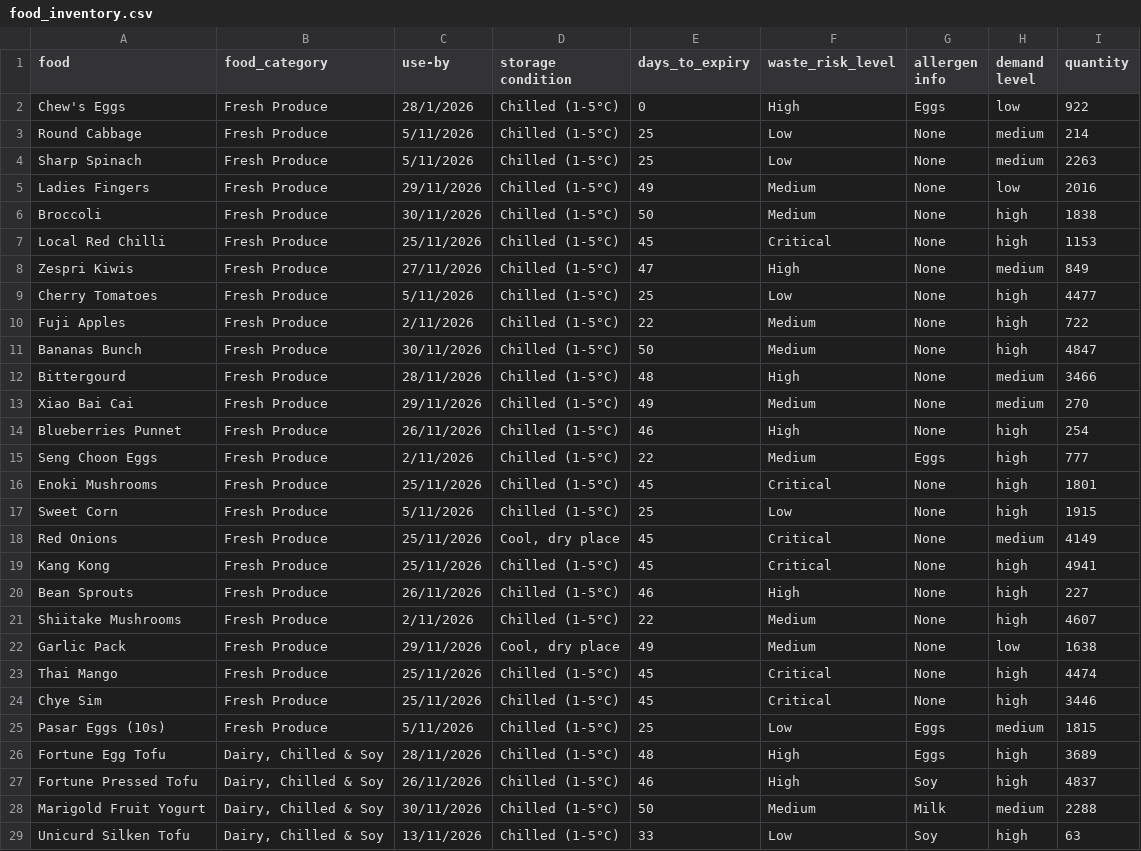
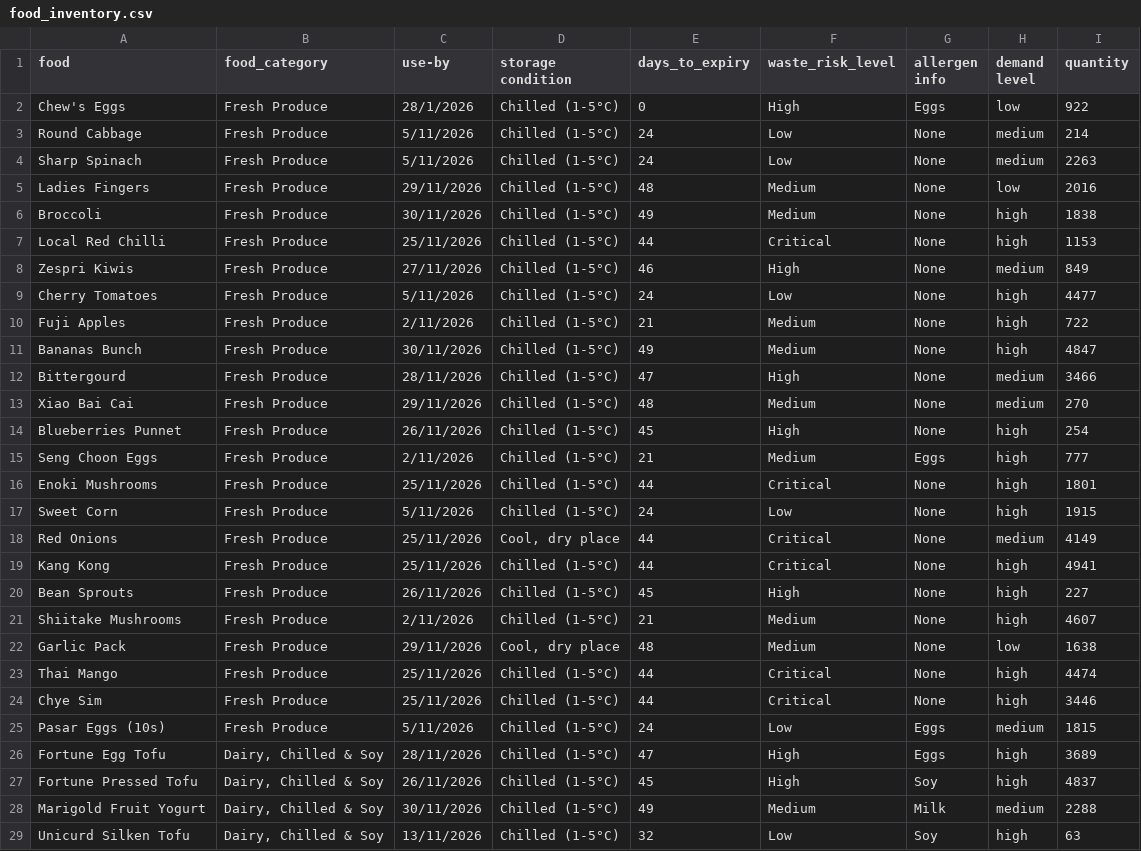
Before and after one commit to kxuanlyy/INF1103-LAB-P6-P8, a CSV file: food_inventory.csv, drawn as a sheet; only a part is shown; the diff covers the shown part only.

```diff
--- a/food_inventory.csv
+++ b/food_inventory.csv
@@ -2,28 +2,28 @@ food,food_category,use-by,storage condition,days_to_expiry,waste_risk_level,alle
 Chew's Eggs,Fresh Produce,28/1/2026,Chilled (1-5°C),0,High,Eggs,low,922
-Round Cabbage,Fresh Produce,5/11/2026,Chilled (1-5°C),25,Low,None,medium,214
-Sharp Spinach,Fresh Produce,5/11/2026,Chilled (1-5°C),25,Low,None,medium,2263
-Ladies Fingers,Fresh Produce,29/11/2026,Chilled (1-5°C),49,Medium,None,low,2016
-Broccoli,Fresh Produce,30/11/2026,Chilled (1-5°C),50,Medium,None,high,1838
-Local Red Chilli,Fresh Produce,25/11/2026,Chilled (1-5°C),45,Critical,None,high,1153
-Zespri Kiwis,Fresh Produce,27/11/2026,Chilled (1-5°C),47,High,None,medium,849
-Cherry Tomatoes,Fresh Produce,5/11/2026,Chilled (1-5°C),25,Low,None,high,4477
-Fuji Apples,Fresh Produce,2/11/2026,Chilled (1-5°C),22,Medium,None,high,722
-Bananas Bunch,Fresh Produce,30/11/2026,Chilled (1-5°C),50,Medium,None,high,4847
-Bittergourd,Fresh Produce,28/11/2026,Chilled (1-5°C),48,High,None,medium,3466
-Xiao Bai Cai,Fresh Produce,29/11/2026,Chilled (1-5°C),49,Medium,None,medium,270
-Blueberries Punnet,Fresh Produce,26/11/2026,Chilled (1-5°C),46,High,None,high,254
-Seng Choon Eggs,Fresh Produce,2/11/2026,Chilled (1-5°C),22,Medium,Eggs,high,777
-Enoki Mushrooms,Fresh Produce,25/11/2026,Chilled (1-5°C),45,Critical,None,high,1801
-Sweet Corn,Fresh Produce,5/11/2026,Chilled (1-5°C),25,Low,None,high,1915
-Red Onions,Fresh Produce,25/11/2026,"Cool, dry place",45,Critical,None,medium,4149
-Kang Kong,Fresh Produce,25/11/2026,Chilled (1-5°C),45,Critical,None,high,4941
-Bean Sprouts,Fresh Produce,26/11/2026,Chilled (1-5°C),46,High,None,high,227
-Shiitake Mushrooms,Fresh Produce,2/11/2026,Chilled (1-5°C),22,Medium,None,high,4607
-Garlic Pack,Fresh Produce,29/11/2026,"Cool, dry place",49,Medium,None,low,1638
-Thai Mango,Fresh Produce,25/11/2026,Chilled (1-5°C),45,Critical,None,high,4474
-Chye Sim,Fresh Produce,25/11/2026,Chilled (1-5°C),45,Critical,None,high,3446
-Pasar Eggs (10s),Fresh Produce,5/11/2026,Chilled (1-5°C),25,Low,Eggs,medium,1815
-Fortune Egg Tofu,"Dairy, Chilled & Soy",28/11/2026,Chilled (1-5°C),48,High,Eggs,high,3689
-Fortune Pressed Tofu,"Dairy, Chilled & Soy",26/11/2026,Chilled (1-5°C),46,High,Soy,high,4837
-Marigold Fruit Yogurt,"Dairy, Chilled & Soy",30/11/2026,Chilled (1-5°C),50,Medium,Milk,medium,2288
-Unicurd Silken Tofu,"Dairy, Chilled & Soy",13/11/2026,Chilled (1-5°C),33,Low,Soy,high,63
+Round Cabbage,Fresh Produce,5/11/2026,Chilled (1-5°C),24,Low,None,medium,214
+Sharp Spinach,Fresh Produce,5/11/2026,Chilled (1-5°C),24,Low,None,medium,2263
+Ladies Fingers,Fresh Produce,29/11/2026,Chilled (1-5°C),48,Medium,None,low,2016
+Broccoli,Fresh Produce,30/11/2026,Chilled (1-5°C),49,Medium,None,high,1838
+Local Red Chilli,Fresh Produce,25/11/2026,Chilled (1-5°C),44,Critical,None,high,1153
+Zespri Kiwis,Fresh Produce,27/11/2026,Chilled (1-5°C),46,High,None,medium,849
+Cherry Tomatoes,Fresh Produce,5/11/2026,Chilled (1-5°C),24,Low,None,high,4477
+Fuji Apples,Fresh Produce,2/11/2026,Chilled (1-5°C),21,Medium,None,high,722
+Bananas Bunch,Fresh Produce,30/11/2026,Chilled (1-5°C),49,Medium,None,high,4847
+Bittergourd,Fresh Produce,28/11/2026,Chilled (1-5°C),47,High,None,medium,3466
+Xiao Bai Cai,Fresh Produce,29/11/2026,Chilled (1-5°C),48,Medium,None,medium,270
+Blueberries Punnet,Fresh Produce,26/11/2026,Chilled (1-5°C),45,High,None,high,254
+Seng Choon Eggs,Fresh Produce,2/11/2026,Chilled (1-5°C),21,Medium,Eggs,high,777
+Enoki Mushrooms,Fresh Produce,25/11/2026,Chilled (1-5°C),44,Critical,None,high,1801
+Sweet Corn,Fresh Produce,5/11/2026,Chilled (1-5°C),24,Low,None,high,1915
+Red Onions,Fresh Produce,25/11/2026,"Cool, dry place",44,Critical,None,medium,4149
+Kang Kong,Fresh Produce,25/11/2026,Chilled (1-5°C),44,Critical,None,high,4941
+Bean Sprouts,Fresh Produce,26/11/2026,Chilled (1-5°C),45,High,None,high,227
+Shiitake Mushrooms,Fresh Produce,2/11/2026,Chilled (1-5°C),21,Medium,None,high,4607
+Garlic Pack,Fresh Produce,29/11/2026,"Cool, dry place",48,Medium,None,low,1638
+Thai Mango,Fresh Produce,25/11/2026,Chilled (1-5°C),44,Critical,None,high,4474
+Chye Sim,Fresh Produce,25/11/2026,Chilled (1-5°C),44,Critical,None,high,3446
+Pasar Eggs (10s),Fresh Produce,5/11/2026,Chilled (1-5°C),24,Low,Eggs,medium,1815
+Fortune Egg Tofu,"Dairy, Chilled & Soy",28/11/2026,Chilled (1-5°C),47,High,Eggs,high,3689
+Fortune Pressed Tofu,"Dairy, Chilled & Soy",26/11/2026,Chilled (1-5°C),45,High,Soy,high,4837
+Marigold Fruit Yogurt,"Dairy, Chilled & Soy",30/11/2026,Chilled (1-5°C),49,Medium,Milk,medium,2288
+Unicurd Silken Tofu,"Dairy, Chilled & Soy",13/11/2026,Chilled (1-5°C),32,Low,Soy,high,63
```
Also changed, not shown: 1 added row and 31 edited cells elsewhere in this file, recipe_results.csv, 2 other files.
